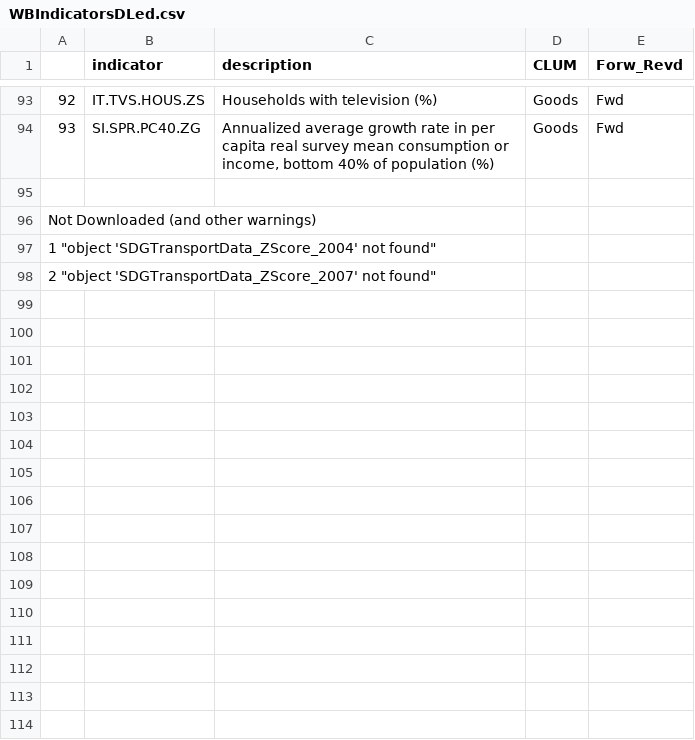
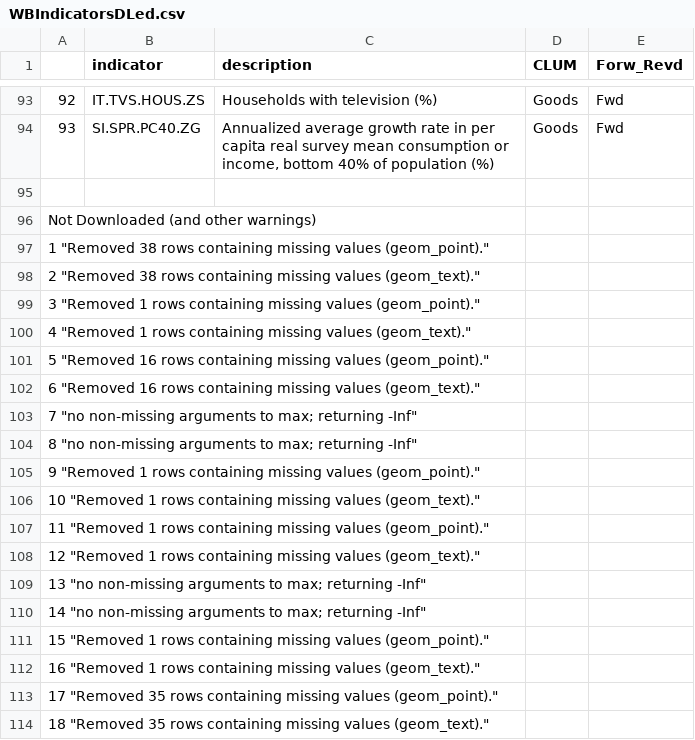
Before and after one commit to EliLazarus/EFCLUM, a CSV file: GFN_Data_Visualization/ScatterVisuals/WBIndicatorsDLed.csv, drawn as a sheet; only a part is shown, gaps mark what is left out; the diff covers the shown part only; the diff names each change by its address in the sheet, - before the commit and + after, or states it on an @@ line.

```diff
--- a/GFN_Data_Visualization/ScatterVisuals/WBIndicatorsDLed.csv
+++ b/GFN_Data_Visualization/ScatterVisuals/WBIndicatorsDLed.csv
@@ column A renumbered between rows 97 and 98 @@
+row 99: 3 "Removed 1 rows containing missing values (geom_point)."
+row 100: 4 "Removed 1 rows containing missing values (geom_text)."
+row 101: 5 "Removed 16 rows containing missing values (geom_point)."
+row 102: 6 "Removed 16 rows containing missing values (geom_text)."
+row 103: 7 "no non-missing arguments to max; returning -Inf"
+row 104: 8 "no non-missing arguments to max; returning -Inf"
+row 105: 9 "Removed 1 rows containing missing values (geom_point)."
+row 106: 10 "Removed 1 rows containing missing values (geom_text)."
+row 107: 11 "Removed 1 rows containing missing values (geom_point)."
+row 108: 12 "Removed 1 rows containing missing values (geom_text)."
+row 109: 13 "no non-missing arguments to max; returning -Inf"
+row 110: 14 "no non-missing arguments to max; returning -Inf"
+row 111: 15 "Removed 1 rows containing missing values (geom_point)."
+row 112: 16 "Removed 1 rows containing missing values (geom_text)."
+row 113: 17 "Removed 35 rows containing missing values (geom_point)."
+row 114: 18 "Removed 35 rows containing missing values (geom_text)."
```
Also changed, not shown: 8 edited cells elsewhere in this file, GFN_Data_Visualization/ScatterVisuals/2017_GTAPCLUM_WB.csv, GFN_Data_Visualization/ScatterVisuals/IndicesDataWB.csv, 38 other files.
